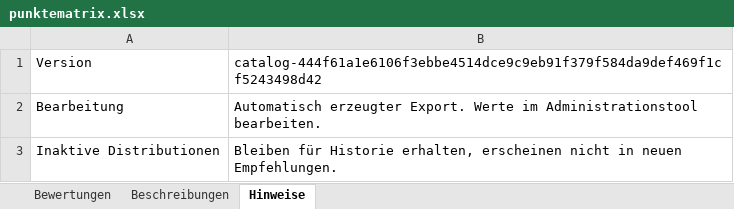
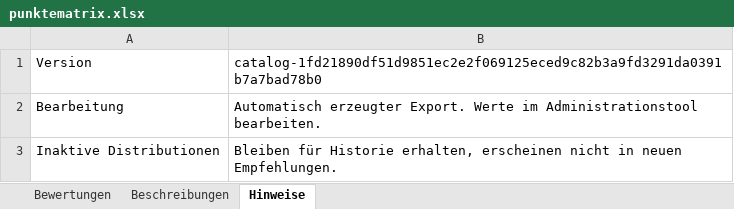
Before and after one commit to ff4f-git/distrochooser, an Excel workbook: data/punktematrix.xlsx, sheet Hinweise, drawn as a sheet; values as stored, in another font and other column widths than the file's, no borders; the diff names each change by its address in the sheet, - before the commit and + after, or states it on an @@ line.

Commit message:
Publish distribution catalog 1fd21890df51 by ff4f-git

```diff
--- a/data/punktematrix.xlsx (sheet Hinweise)
+++ b/data/punktematrix.xlsx (sheet Hinweise)
-B1: catalog-444f61a1e6106f3ebbe4514dce9c9eb91f379f584da9def469f1cf5243498d42
+B1: catalog-1fd21890df51d9851ec2e2f069125eced9c82b3a9fd3291da0391b7a7bad78b0
```
Also changed, not shown: sheet Bewertungen, 7 other files.
